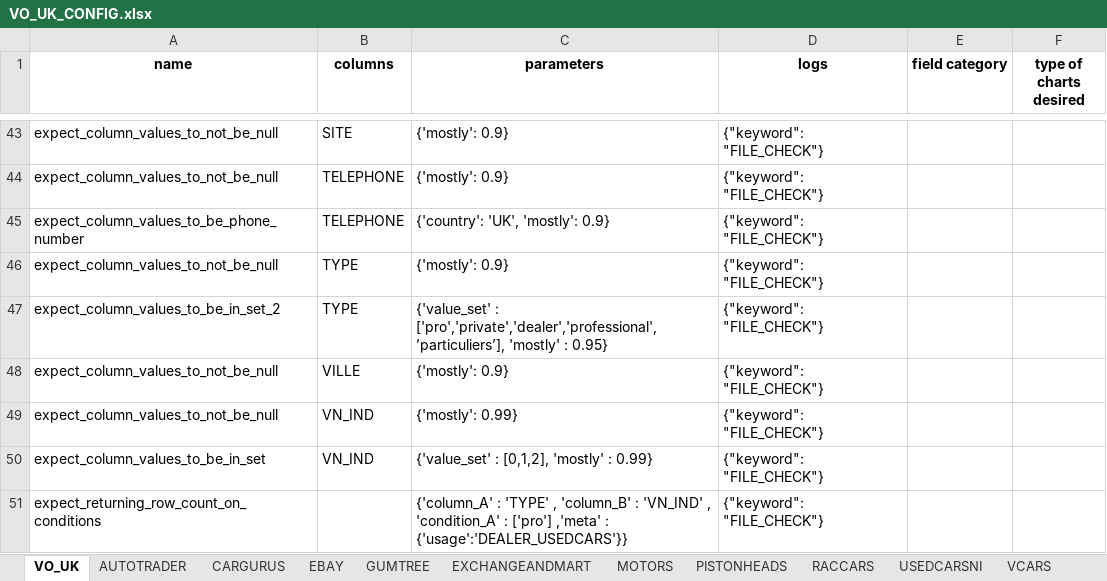
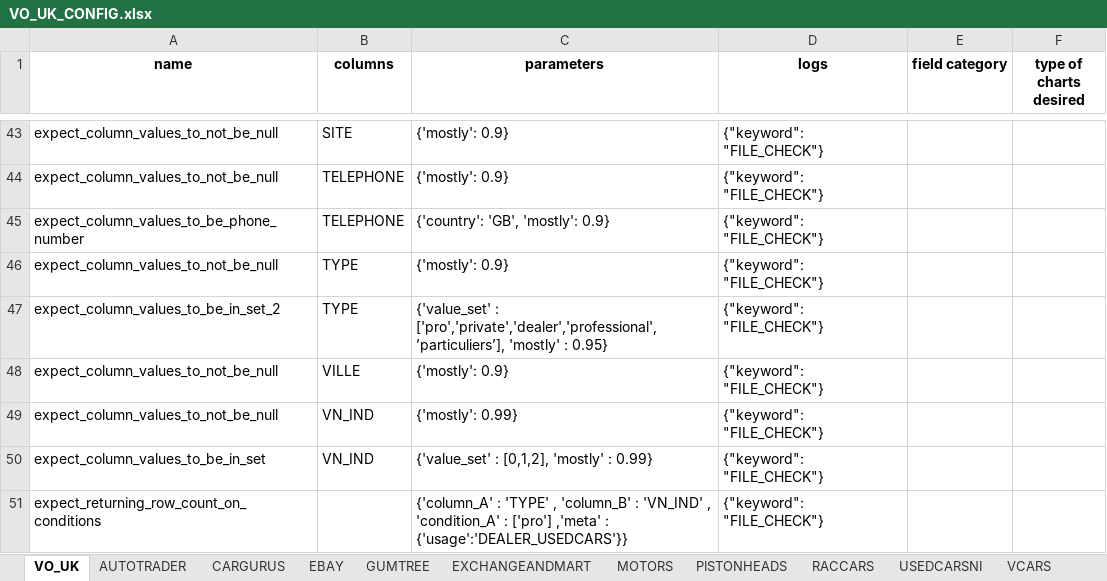
Before and after one commit to datNg1809/panel_ETL, an Excel workbook: nifi/application/config/xlsx_config/VO_UK_CONFIG.xlsx, sheet VO_UK, drawn as a sheet; only a part is shown, gaps mark what is left out; values as stored, in another font and other column widths than the file's, no borders; the diff names each change by its address in the sheet, - before the commit and + after, or states it on an @@ line.

Commit message:
edit grafana dashboard query to get correctly filled rate + new nifi design

```diff
--- a/nifi/application/config/xlsx_config/VO_UK_CONFIG.xlsx (sheet VO_UK)
+++ b/nifi/application/config/xlsx_config/VO_UK_CONFIG.xlsx (sheet VO_UK)
-C45 (parameters): {'country': 'UK', 'mostly': 0.9}
+C45 (parameters): {'country': 'GB', 'mostly': 0.9}
```
Also changed, not shown: 7 other files.
